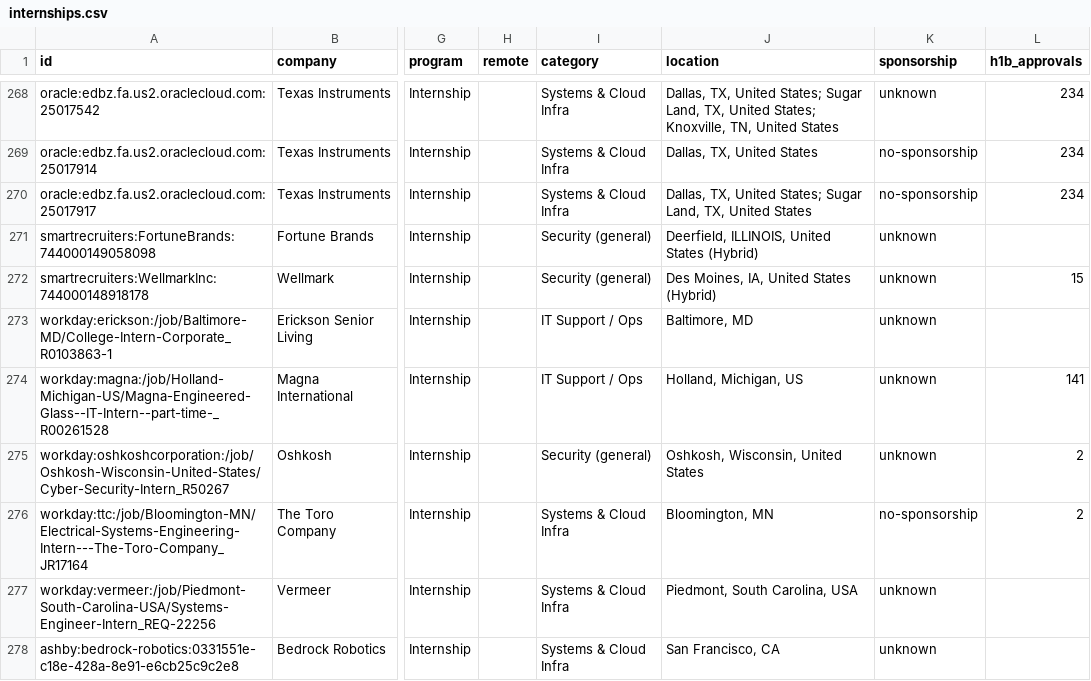
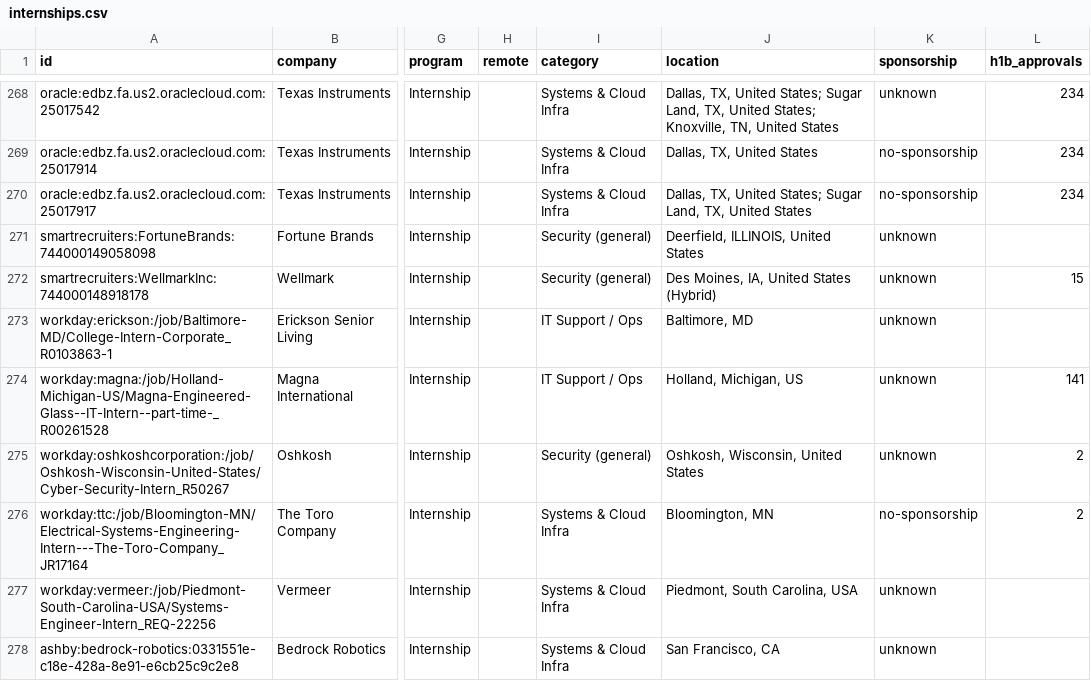
Before and after one commit to ihrtkaii/secnet-internships, a CSV file: data/internships.csv, drawn as a sheet; only a part is shown, gaps mark what is left out; the diff covers the shown part only; the diff names each change by its address in the sheet, - before the commit and + after, or states it on an @@ line.

```diff
--- a/data/internships.csv
+++ b/data/internships.csv
-J271 (location): Deerfield, ILLINOIS, United States (Hybrid)
+J271 (location): Deerfield, ILLINOIS, United States
```
Also changed, not shown: 2 added rows, 4 removed rows and 5 moved rows elsewhere in this file, docs/internships.csv, 15 other files.
